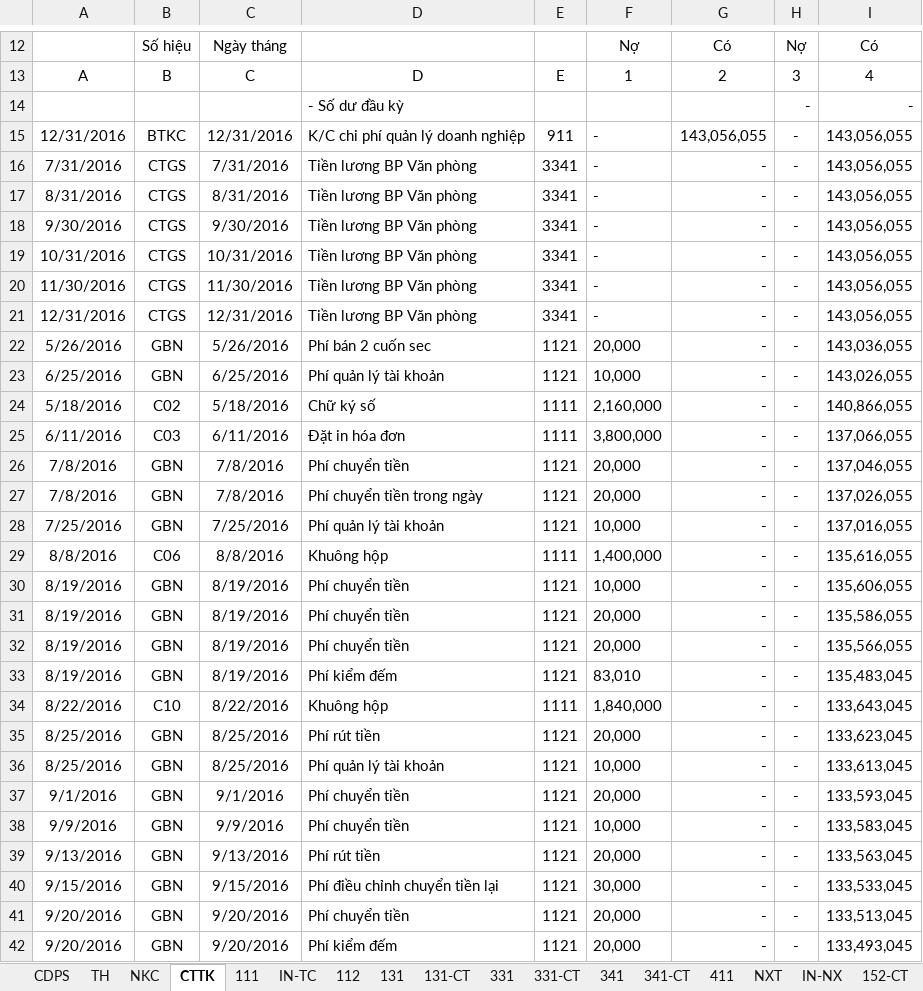
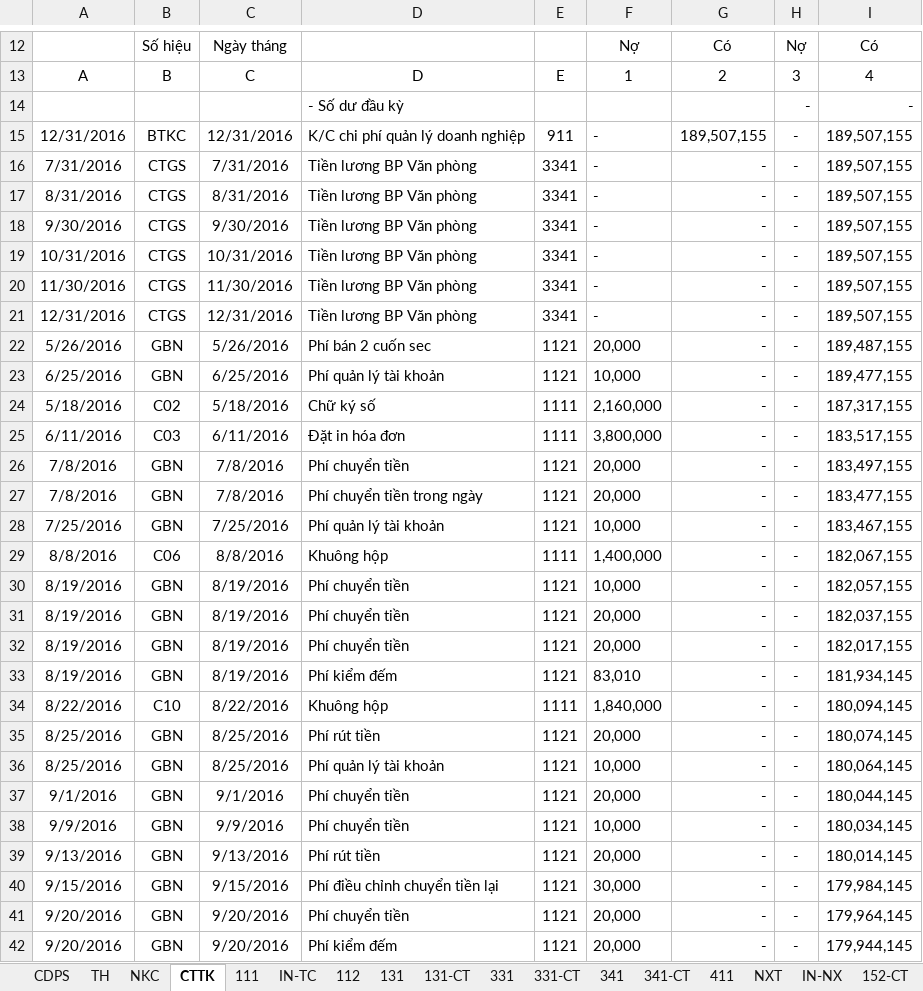
Before and after one commit to vuphuong11/KIM-DUNG-PHAT, an Excel workbook: SO SACH/1101819710/2016/NKSC - 16 (2).xlsx, sheet CTTK, drawn as a sheet; only a part is shown, gaps mark what is left out; values as stored, in another font and other column widths than the file's, no borders; the diff covers the shown part only; the diff names each change by its address in the sheet, - before the commit and + after, or states it on an @@ line.

```diff
--- a/SO SACH/1101819710/2016/NKSC - 16 (2).xlsx (sheet CTTK)
+++ b/SO SACH/1101819710/2016/NKSC - 16 (2).xlsx (sheet CTTK)
-G15: 143,056,055
+G15: 189,507,155
-I15:I21: 143,056,055
+I15:I21: 189,507,155
-I22: 143,036,055
+I22: 189,487,155
-I23: 143,026,055
+I23: 189,477,155
-I24: 140,866,055
+I24: 187,317,155
-I25: 137,066,055
+I25: 183,517,155
-I26: 137,046,055
+I26: 183,497,155
-I27: 137,026,055
+I27: 183,477,155
-I28: 137,016,055
+I28: 183,467,155
-I29: 135,616,055
+I29: 182,067,155
-I30: 135,606,055
+I30: 182,057,155
-I31: 135,586,055
+I31: 182,037,155
-I32: 135,566,055
+I32: 182,017,155
-I33: 135,483,045
+I33: 181,934,145
-I34: 133,643,045
+I34: 180,094,145
-I35: 133,623,045
+I35: 180,074,145
-I36: 133,613,045
+I36: 180,064,145
-I37: 133,593,045
+I37: 180,044,145
-I38: 133,583,045
+I38: 180,034,145
-I39: 133,563,045
+I39: 180,014,145
-I40: 133,533,045
+I40: 179,984,145
-I41: 133,513,045
+I41: 179,964,145
-I42: 133,493,045
+I42: 179,944,145
```
Also changed, not shown: 5 added rows, 5 removed rows and 15 edited cells elsewhere in this sheet, sheet TH, sheet 131, sheet NXT, sheet CDPS, sheet 331, sheet 131-CT, 2 more sheets, formulas that keep their value, hidden cells, 21 other files.
